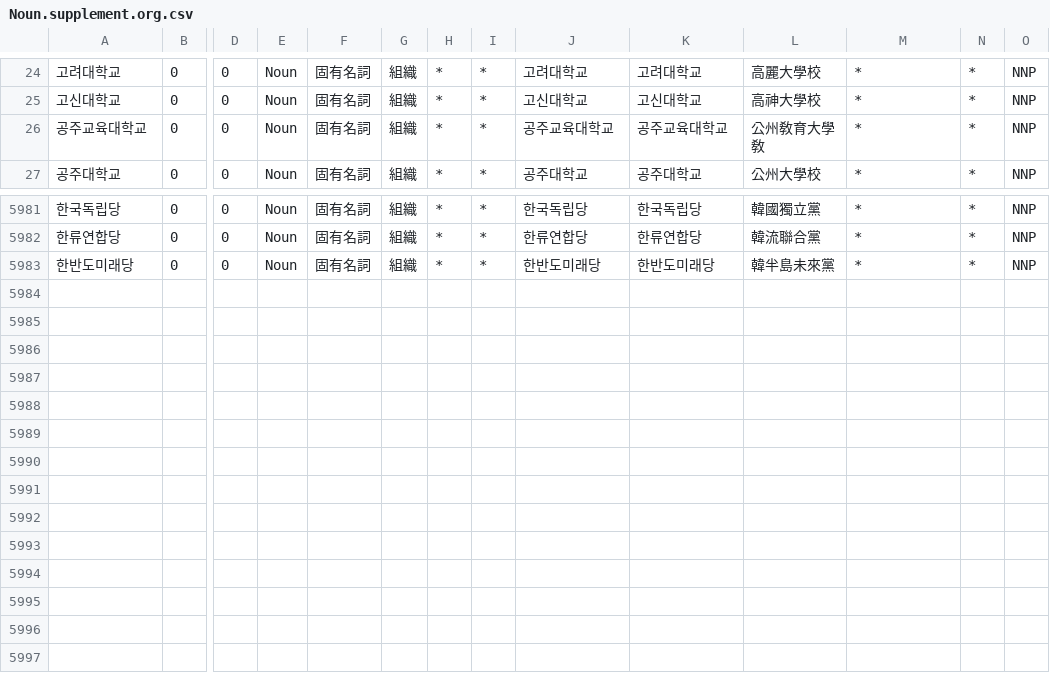
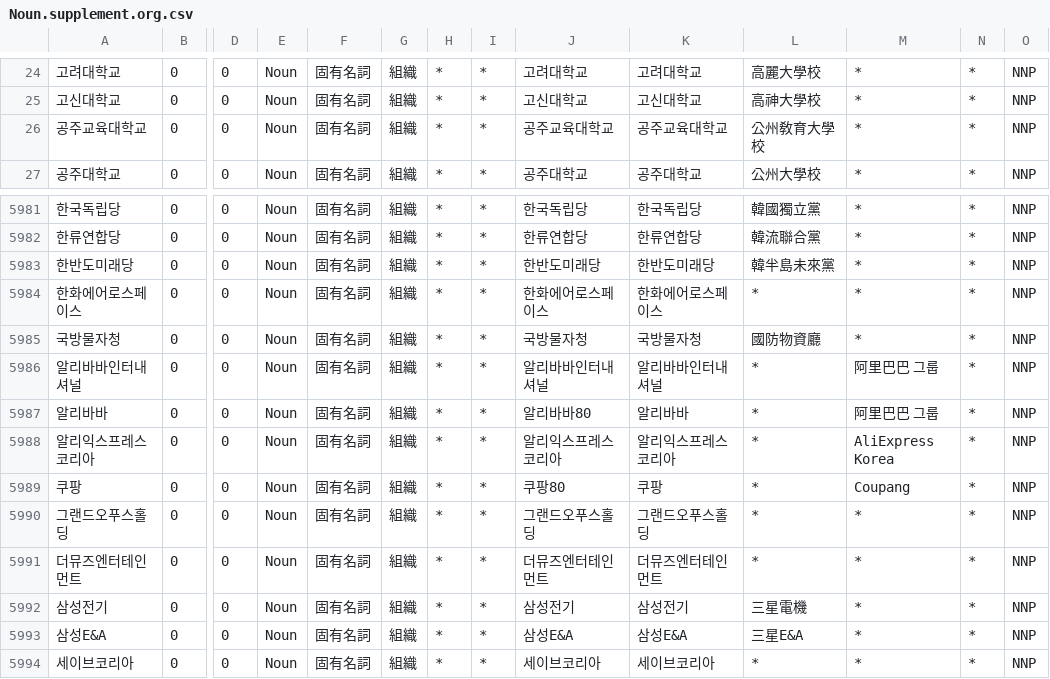
Before and after one commit to okikirmui/nkhandic, a CSV file: seed/Noun.supplement.org.csv, drawn as a sheet; only a part is shown, gaps mark what is left out; rows hold the shown columns only; the diff names each change by its address in the sheet, - before the commit and + after, or states it on an @@ line.

```diff
--- a/seed/Noun.supplement.org.csv
+++ b/seed/Noun.supplement.org.csv
-L26: 公州敎育大學敎
+L26: 公州敎育大學校
+row 5984: 한화에어로스페이스 | 0 | 0 | Noun | 固有名詞 | 組織 | * | * | 한화에어로스페이스 | 한화에어로스페이스 | * | * | * | NNP
+row 5985: 국방물자청 | 0 | 0 | Noun | 固有名詞 | 組織 | * | * | 국방물자청 | 국방물자청 | 國防物資廳 | * | * | NNP
+row 5986: 알리바바인터내셔널 | 0 | 0 | Noun | 固有名詞 | 組織 | * | * | 알리바바인터내셔널 | 알리바바인터내셔널 | * | 阿里巴巴 그룹 | * | NNP
+row 5987: 알리바바 | 0 | 0 | Noun | 固有名詞 | 組織 | * | * | 알리바바80 | 알리바바 | * | 阿里巴巴 그룹 | * | NNP
+row 5988: 알리익스프레스코리아 | 0 | 0 | Noun | 固有名詞 | 組織 | * | * | 알리익스프레스코리아 | 알리익스프레스코리아 | * | AliExpress Korea | * | NNP
+row 5989: 쿠팡 | 0 | 0 | Noun | 固有名詞 | 組織 | * | * | 쿠팡80 | 쿠팡 | * | Coupang | * | NNP
+row 5990: 그랜드오푸스홀딩 | 0 | 0 | Noun | 固有名詞 | 組織 | * | * | 그랜드오푸스홀딩 | 그랜드오푸스홀딩 | * | * | * | NNP
+row 5991: 더뮤즈엔터테인먼트 | 0 | 0 | Noun | 固有名詞 | 組織 | * | * | 더뮤즈엔터테인먼트 | 더뮤즈엔터테인먼트 | * | * | * | NNP
+row 5992: 삼성전기 | 0 | 0 | Noun | 固有名詞 | 組織 | * | * | 삼성전기 | 삼성전기 | 三星電機 | * | * | NNP
+row 5993: 삼성E&A | 0 | 0 | Noun | 固有名詞 | 組織 | * | * | 삼성E&A | 삼성E&A | 三星E&A | * | * | NNP
+row 5994: 세이브코리아 | 0 | 0 | Noun | 固有名詞 | 組織 | * | * | 세이브코리아 | 세이브코리아 | * | * | * | NNP
```
Also changed, not shown: seed/Noun.supplement.name.csv, seed/Noun.supplement.proper.csv, 2 other files.
